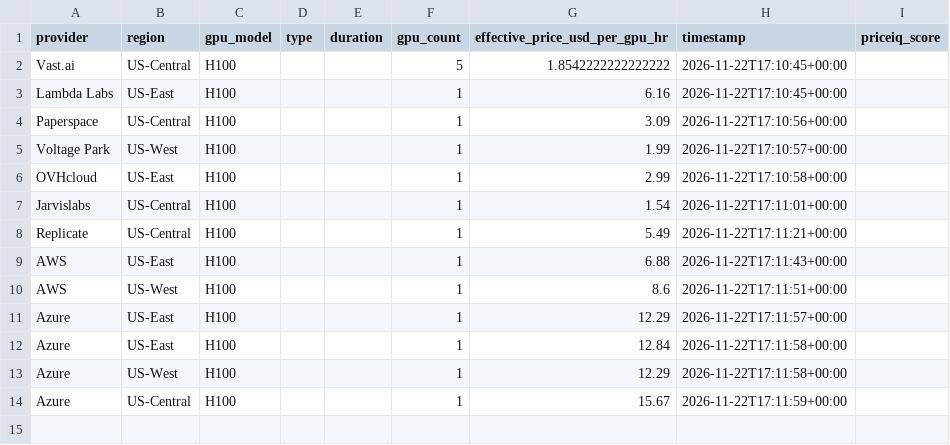
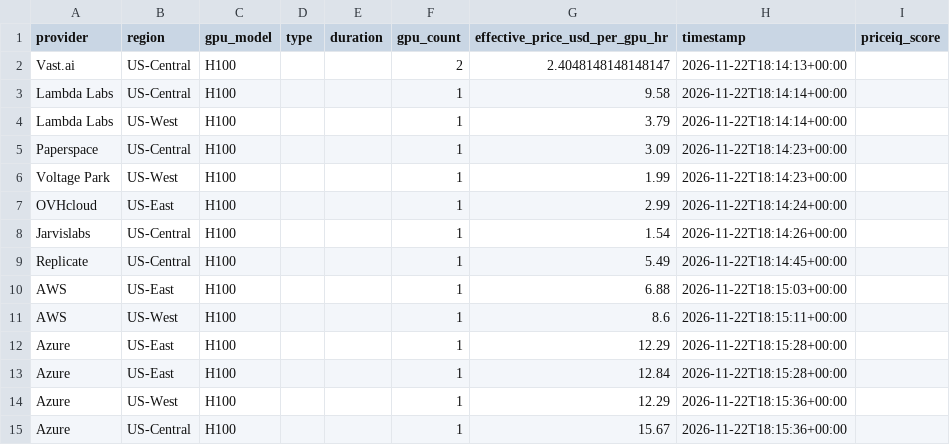
Before and after one commit to forwardcompute/PricingIndex, a CSV file: data/derived/provider_scores_latest.csv, drawn as a sheet.

```diff
--- a/data/derived/provider_scores_latest.csv
+++ b/data/derived/provider_scores_latest.csv
@@ -1,14 +1,15 @@
 provider,region,gpu_model,type,duration,gpu_count,effective_price_usd_per_gpu_hr,timestamp,priceiq_score
-Vast.ai,US-Central,H100,,,5,1.8542222222222222,2026-11-22T17:10:45+00:00,
-Lambda Labs,US-East,H100,,,1,6.16,2026-11-22T17:10:45+00:00,
-Paperspace,US-Central,H100,,,1,3.09,2026-11-22T17:10:56+00:00,
-Voltage Park,US-West,H100,,,1,1.99,2026-11-22T17:10:57+00:00,
-OVHcloud,US-East,H100,,,1,2.99,2026-11-22T17:10:58+00:00,
-Jarvislabs,US-Central,H100,,,1,1.54,2026-11-22T17:11:01+00:00,
-Replicate,US-Central,H100,,,1,5.49,2026-11-22T17:11:21+00:00,
-AWS,US-East,H100,,,1,6.88,2026-11-22T17:11:43+00:00,
-AWS,US-West,H100,,,1,8.6,2026-11-22T17:11:51+00:00,
-Azure,US-East,H100,,,1,12.29,2026-11-22T17:11:57+00:00,
-Azure,US-East,H100,,,1,12.84,2026-11-22T17:11:58+00:00,
-Azure,US-West,H100,,,1,12.29,2026-11-22T17:11:58+00:00,
-Azure,US-Central,H100,,,1,15.67,2026-11-22T17:11:59+00:00,
+Vast.ai,US-Central,H100,,,2,2.4048148148148147,2026-11-22T18:14:13+00:00,
+Lambda Labs,US-Central,H100,,,1,9.58,2026-11-22T18:14:14+00:00,
+Lambda Labs,US-West,H100,,,1,3.79,2026-11-22T18:14:14+00:00,
+Paperspace,US-Central,H100,,,1,3.09,2026-11-22T18:14:23+00:00,
+Voltage Park,US-West,H100,,,1,1.99,2026-11-22T18:14:23+00:00,
+OVHcloud,US-East,H100,,,1,2.99,2026-11-22T18:14:24+00:00,
+Jarvislabs,US-Central,H100,,,1,1.54,2026-11-22T18:14:26+00:00,
+Replicate,US-Central,H100,,,1,5.49,2026-11-22T18:14:45+00:00,
+AWS,US-East,H100,,,1,6.88,2026-11-22T18:15:03+00:00,
+AWS,US-West,H100,,,1,8.6,2026-11-22T18:15:11+00:00,
+Azure,US-East,H100,,,1,12.29,2026-11-22T18:15:28+00:00,
+Azure,US-East,H100,,,1,12.84,2026-11-22T18:15:28+00:00,
+Azure,US-West,H100,,,1,12.29,2026-11-22T18:15:36+00:00,
+Azure,US-Central,H100,,,1,15.67,2026-11-22T18:15:36+00:00,
```
Also changed, not shown: data/history/index_history.csv, hcpi/hcpi_history.csv, 6 other files.
